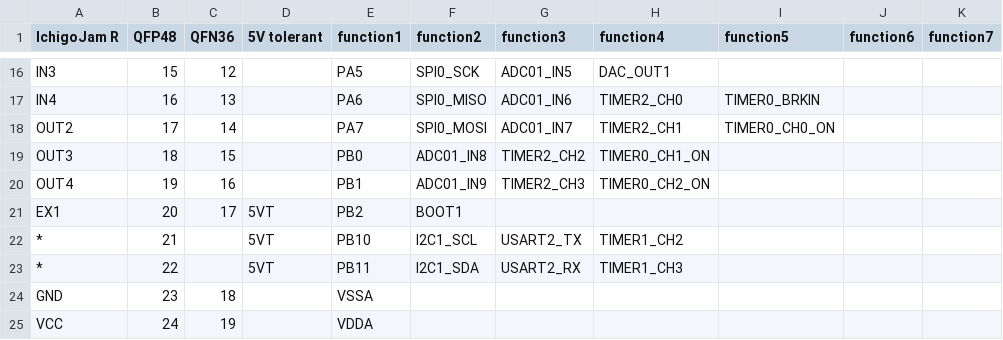
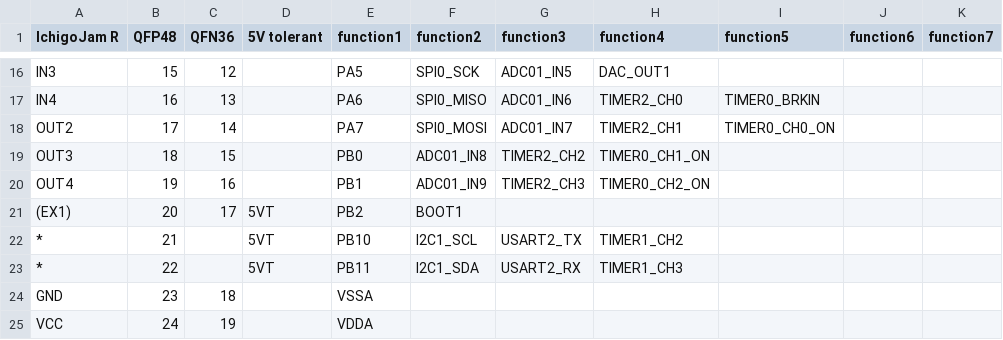
Before and after one commit to IchigoJam/doc, a CSV file: IchigoJam-R-pins.csv, drawn as a sheet; only a part is shown, gaps mark what is left out.

Commit message:
update pins csv

```diff
--- a/IchigoJam-R-pins.csv
+++ b/IchigoJam-R-pins.csv
@@ -20,3 +20,3 @@ OUT3,18,15,,PB0,ADC01_IN8,TIMER2_CH2,TIMER0_CH1_ON,,,
 OUT4,19,16,,PB1,ADC01_IN9,TIMER2_CH3,TIMER0_CH2_ON,,,
-EX1,20,17,5VT,PB2,BOOT1,,,,,
+(EX1),20,17,5VT,PB2,BOOT1,,,,,
 *,21,,5VT,PB10,I2C1_SCL,USART2_TX,TIMER1_CH2,,,
```
